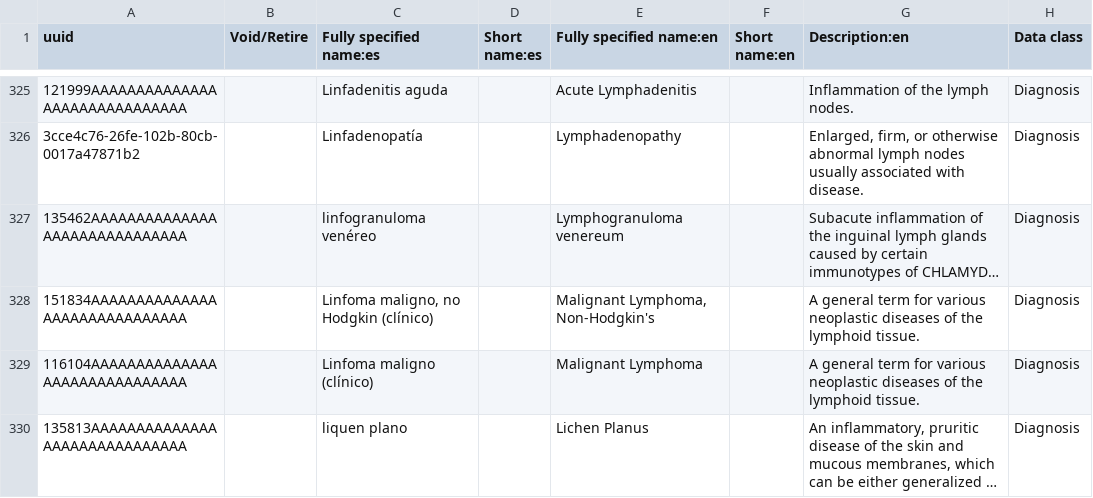
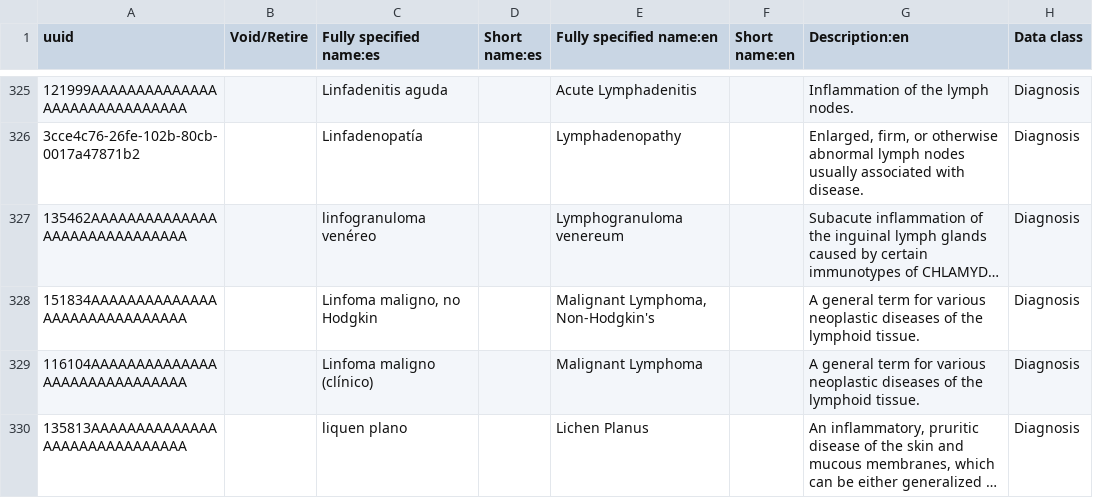
Before and after one commit to kat-acu/openmrs-config-ces, a CSV file: configuration/concepts/diagnoses-primary-care.csv, drawn as a sheet; only a part is shown, gaps mark what is left out; long unchanged cells end in …; the diff names each change by its address in the sheet, - before the commit and + after, or states it on an @@ line.

Commit message:
UHM-6614: Move Mexico Concepts MDS to Initializer for CES Tweak Spanish name of non-Hodgkin's lymphoma

```diff
--- a/configuration/concepts/diagnoses-primary-care.csv
+++ b/configuration/concepts/diagnoses-primary-care.csv
-C328 (Fully specified name:es): Linfoma maligno, no Hodgkin (clínico)
+C328 (Fully specified name:es): Linfoma maligno, no Hodgkin
```
